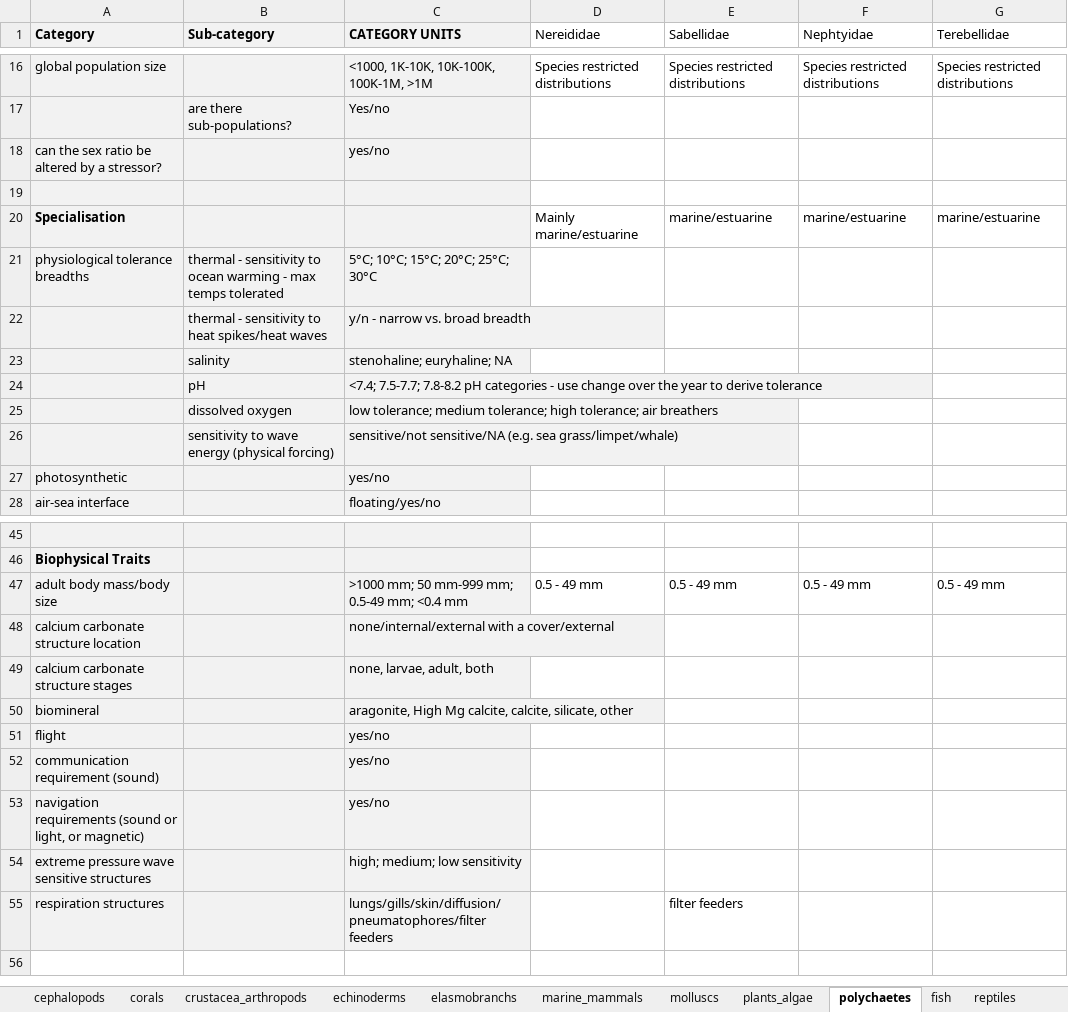
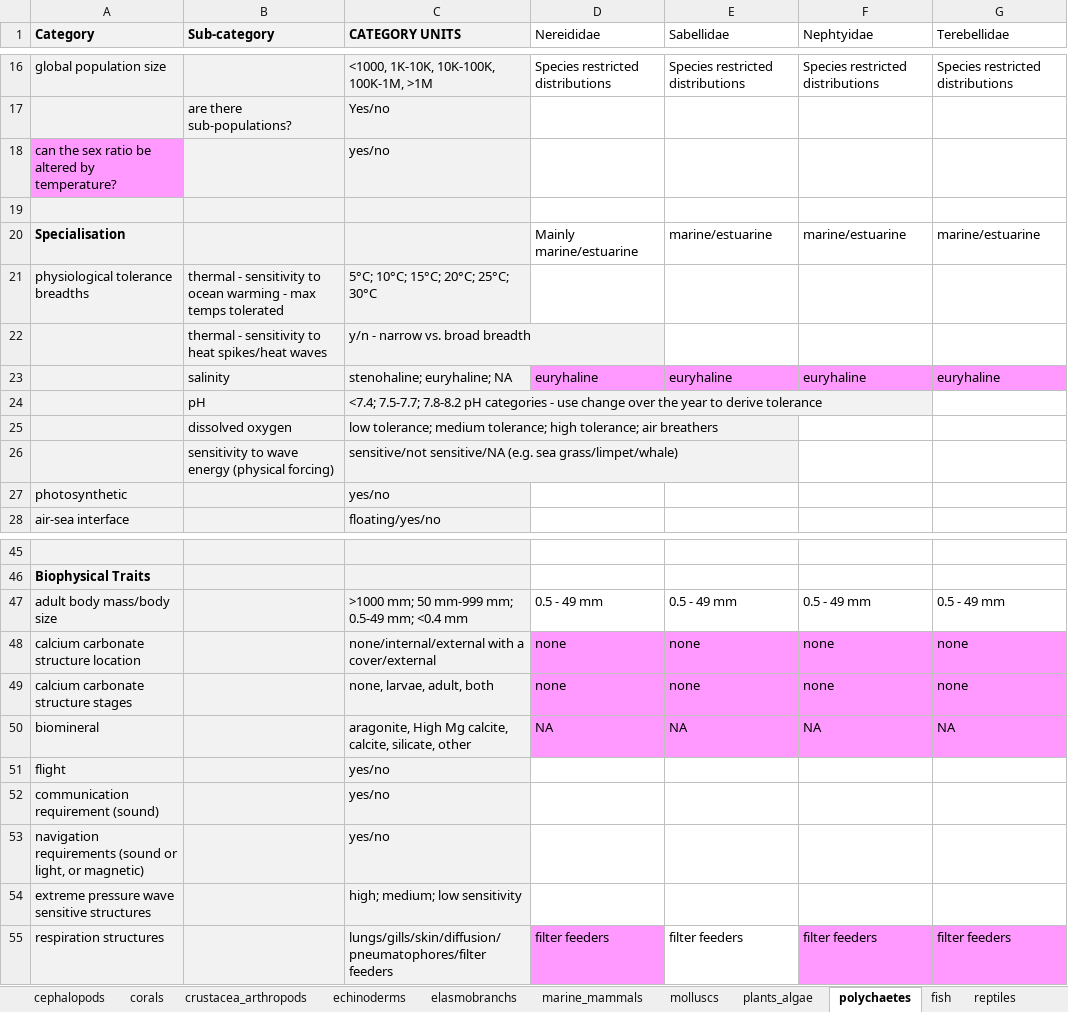
Before and after one commit to mapping-marine-spp-vuln/spp_vuln_framework, an Excel workbook: _raw_data/xlsx/species_traits_all.xlsx, sheet polychaetes, drawn as a sheet; only a part is shown, gaps mark what is left out; values as stored, in another font and other column widths than the file's, no borders; removed rows and columns are numbered as before the commit, all else as after; the diff names each change by its address in the sheet, - before the commit and + after, or states it on an @@ line.

Commit message:
updated species_trait_all and stressor_traits_scored based on convo between Nat and Casey, incl sex ratio and some nudges to have scores better match expert feedback
Former-commit-id: 44a6fc6c3f6e511010ffd15bdf72f093e3cedc45

```diff
--- a/_raw_data/xlsx/species_traits_all.xlsx (sheet polychaetes)
+++ b/_raw_data/xlsx/species_traits_all.xlsx (sheet polychaetes)
-A18 (Category): can the sex ratio be altered by a stressor?
+A18 (Category): can the sex ratio be altered by temperature?
-A18 fill: #F2F2F2
+A18 fill: #FF99FF
-row 23:  | salinity | stenohaline; euryhaline; NA
+row 23:  | salinity | stenohaline; euryhaline; NA | euryhaline | euryhaline | euryhaline | euryhaline
-D48:D49 (Nereididae): (empty)
+D48:D49 (Nereididae): none
-D48:G50 fill: none
+D48:G50 fill: #FF99FF
-E48:E49 (Sabellidae): (empty)
+E48:E49 (Sabellidae): none
-F48:F49 (Nephtyidae): (empty)
+F48:F49 (Nephtyidae): none
-G48:G49 (Terebellidae): (empty)
+G48:G49 (Terebellidae): none
-D50 (Nereididae): (empty)
+D50 (Nereididae): NA
-E50 (Sabellidae): (empty)
+E50 (Sabellidae): NA
-F50 (Nephtyidae): (empty)
+F50 (Nephtyidae): NA
-G50 (Terebellidae): (empty)
+G50 (Terebellidae): NA
-D55 (Nereididae): (empty)
+D55 (Nereididae): filter feeders
-D55 fill: none
+D55 fill: #FF99FF
-F55 (Nephtyidae): (empty)
+F55 (Nephtyidae): filter feeders
-F55:G55 fill: none
+F55:G55 fill: #FF99FF
-G55 (Terebellidae): (empty)
+G55 (Terebellidae): filter feeders
```
Also changed, not shown: sheet molluscs, sheet reptiles, sheet crustacea_arthropods, sheet elasmobranchs, sheet fish, sheet seabirds, 6 more sheets, _raw_data/xlsx/stressors_traits_scored.xlsx, 3 other files.
